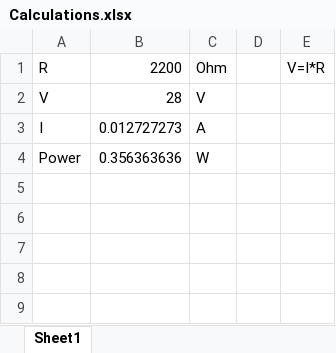
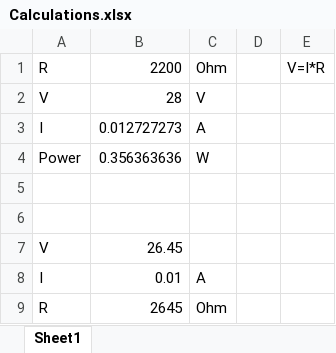
Before and after one commit to bultza/IRIS2-hardware, an Excel workbook: IRIS2/01-Design/IRIS2_PCB_FrontPlate/docs/Calculations.xlsx, sheet Sheet1, drawn as a sheet; values as stored, in another font and other column widths than the file's, no borders; the diff names each change by its address in the sheet, - before the commit and + after, or states it on an @@ line.

```diff
--- a/IRIS2/01-Design/IRIS2_PCB_FrontPlate/docs/Calculations.xlsx (sheet Sheet1)
+++ b/IRIS2/01-Design/IRIS2_PCB_FrontPlate/docs/Calculations.xlsx (sheet Sheet1)
+row 5: (empty)
+row 6: (empty)
+row 7: V | 26.45
+row 8: I | 0.01 | A
+row 9: R | 2645 | Ohm
```
Also changed, not shown: 10 other files.
